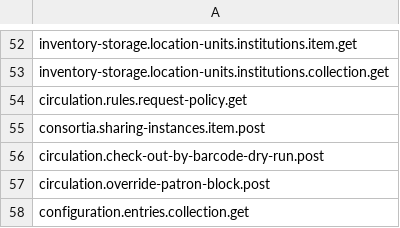
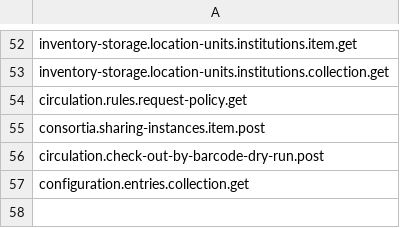
Before and after one commit to folio-org/mod-tlr, a CSV file: src/main/resources/permissions/mod-tlr.csv, drawn as a sheet; only a part is shown, gaps mark what is left out; the diff names each change by its address in the sheet, - before the commit and + after, or states it on an @@ line.

Commit message:
MODTLR-227 remove redundant system user permissions

```diff
--- a/src/main/resources/permissions/mod-tlr.csv
+++ b/src/main/resources/permissions/mod-tlr.csv
-row 57: circulation.override-patron-block.post
```
Also changed, not shown: 2 other files.
